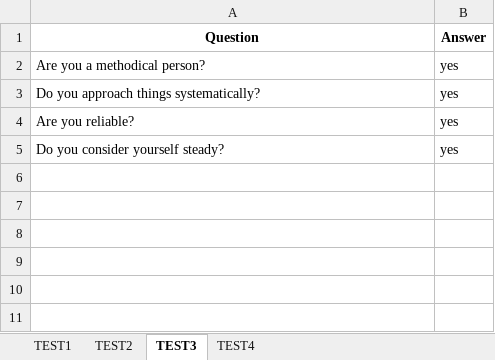
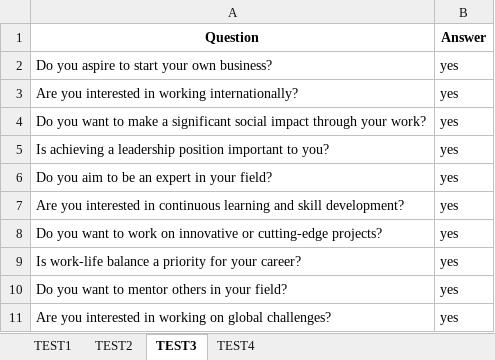
Before and after one commit to papcode/quiz_Rai, an Excel workbook: questions.xlsx, sheet TEST3, drawn as a sheet; values as stored, in another font and other column widths than the file's, no borders; addresses are those after the commit; the diff names each change by its address in the sheet, - before the commit and + after, or states it on an @@ line.

```diff
--- a/questions.xlsx (sheet TEST3)
+++ b/questions.xlsx (sheet TEST3)
+row 2: Do you aspire to start your own business? | yes
-A3 (Question): Are you a methodical person?
+A3 (Question): Are you interested in working internationally?
+row 4: Do you want to make a significant social impact through your work? | yes
-A5 (Question): Do you approach things systematically?
+A5 (Question): Is achieving a leadership position important to you?
-A6 (Question): Are you reliable?
+A6 (Question): Do you aim to be an expert in your field?
+row 7: Are you interested in continuous learning and skill development? | yes
+row 8: Do you want to work on innovative or cutting-edge projects? | yes
+row 9: Is work-life balance a priority for your career? | yes
-A10 (Question): Do you consider yourself steady?
+A10 (Question): Do you want to mentor others in your field?
+row 11: Are you interested in working on global challenges? | yes
```
Also changed, not shown: sheet TEST1, sheet TEST2, sheet TEST4, 14 other files.
